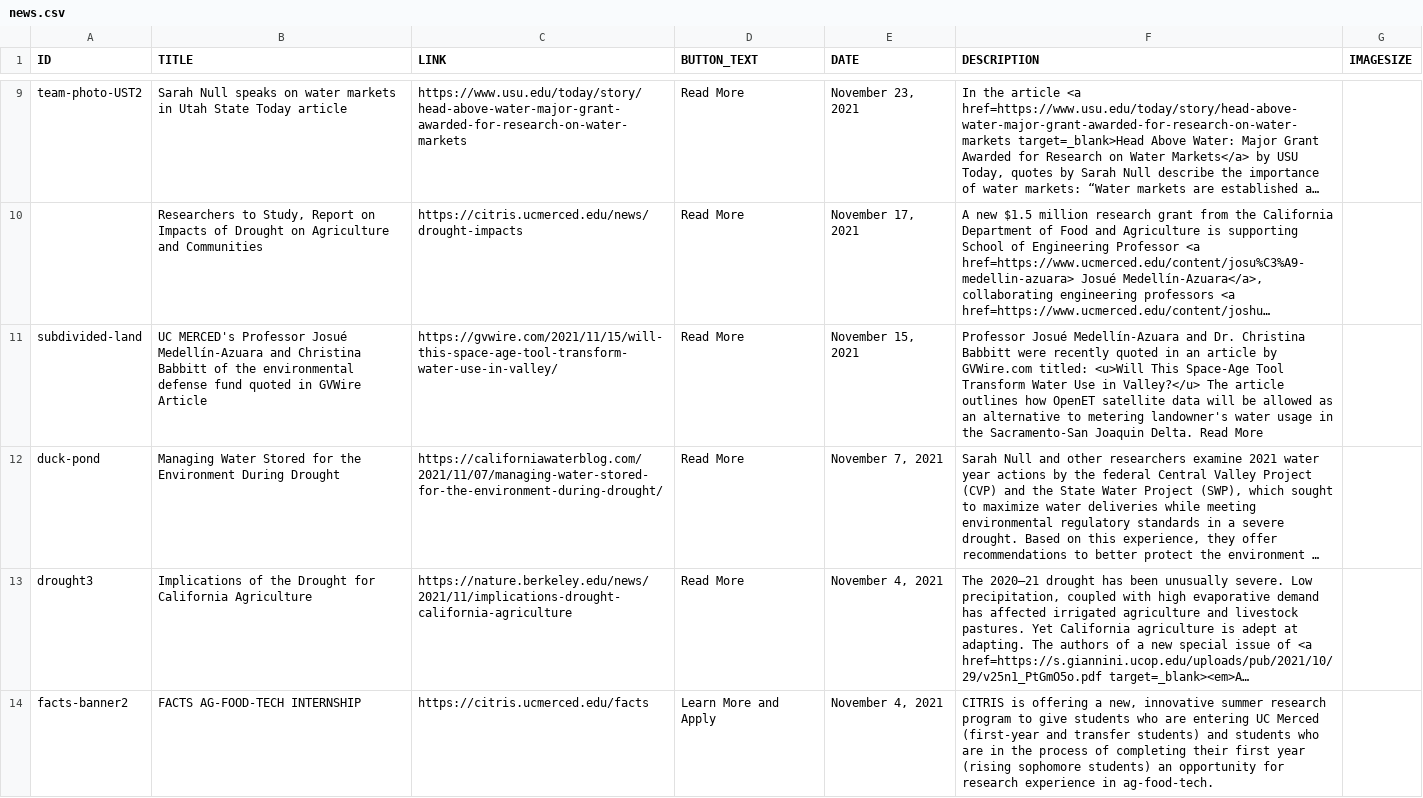
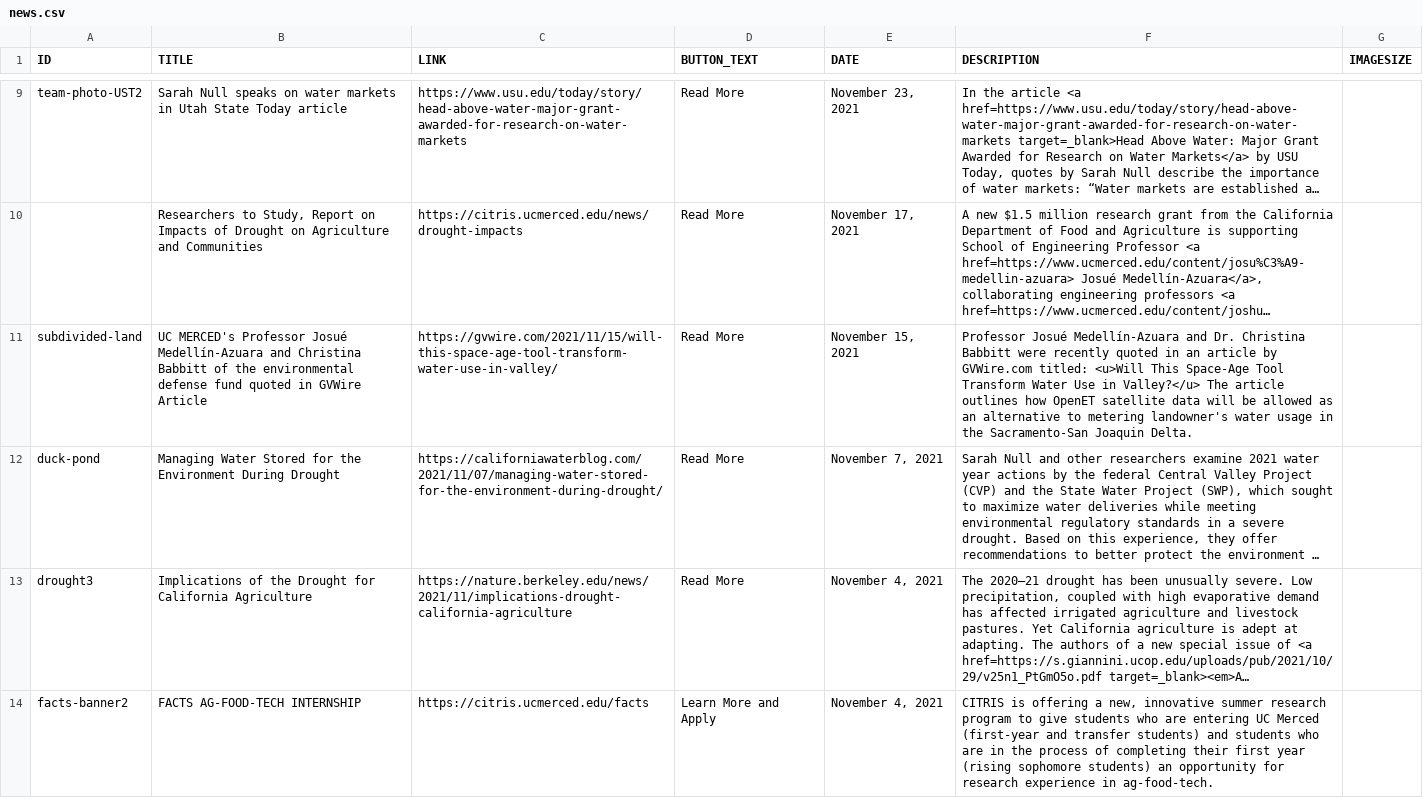
Before and after one commit to citris-ucmerced/SecureWaterFuture, a CSV file: news.csv, drawn as a sheet; only a part is shown, gaps mark what is left out; long unchanged cells end in …; the diff covers the shown part only; the diff names each change by its address in the sheet, - before the commit and + after, or states it on an @@ line.

```diff
--- a/news.csv
+++ b/news.csv
-F11 (DESCRIPTION): …Joaquin Delta. Read More
+F11 (DESCRIPTION): …Joaquin Delta.
```
Also changed, not shown: 6 edited cells elsewhere in this file, 3 other files.
